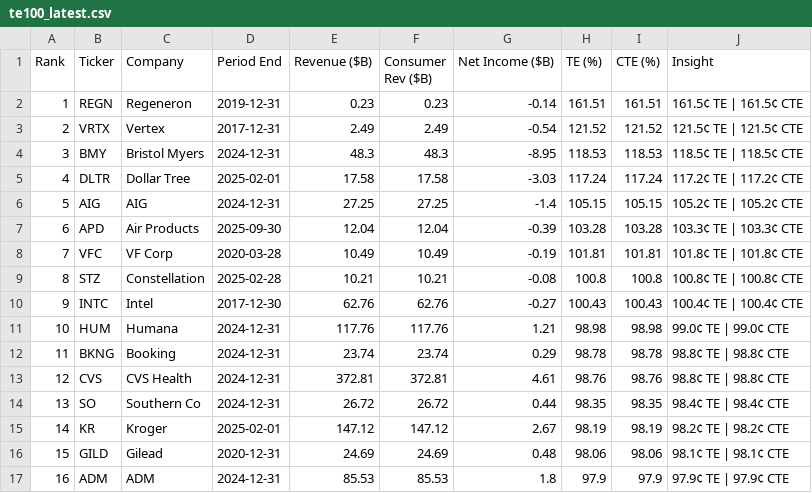
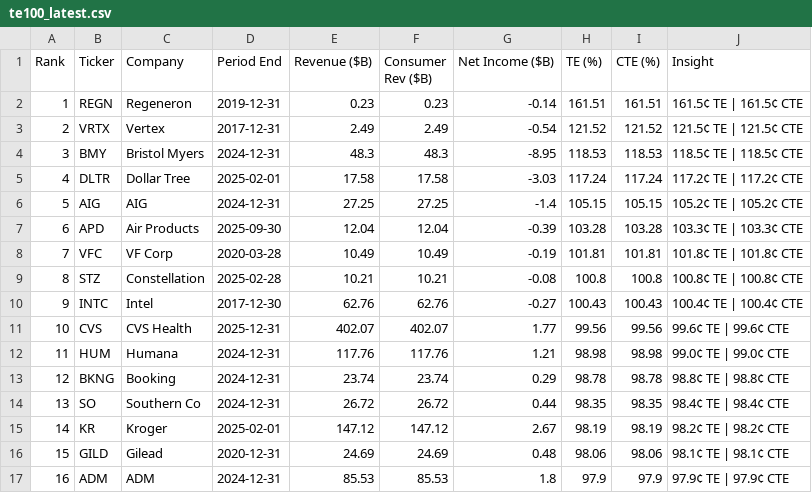
Before and after one commit to PhotodiodeAstronomy/te100-index, a CSV file: docs/te100_latest.csv, drawn as a sheet; only a part is shown.

```diff
--- a/docs/te100_latest.csv
+++ b/docs/te100_latest.csv
@@ -10,5 +10,5 @@ Rank,Ticker,Company,Period End,Revenue ($B),Consumer Rev ($B),Net Income ($B),TE
 9,INTC,Intel,2017-12-30,62.76,62.76,-0.27,100.43,100.43,100.4¢ TE | 100.4¢ CTE
-10,HUM,Humana,2024-12-31,117.76,117.76,1.21,98.98,98.98,99.0¢ TE | 99.0¢ CTE
-11,BKNG,Booking,2024-12-31,23.74,23.74,0.29,98.78,98.78,98.8¢ TE | 98.8¢ CTE
-12,CVS,CVS Health,2024-12-31,372.81,372.81,4.61,98.76,98.76,98.8¢ TE | 98.8¢ CTE
+10,CVS,CVS Health,2025-12-31,402.07,402.07,1.77,99.56,99.56,99.6¢ TE | 99.6¢ CTE
+11,HUM,Humana,2024-12-31,117.76,117.76,1.21,98.98,98.98,99.0¢ TE | 99.0¢ CTE
+12,BKNG,Booking,2024-12-31,23.74,23.74,0.29,98.78,98.78,98.8¢ TE | 98.8¢ CTE
 13,SO,Southern Co,2024-12-31,26.72,26.72,0.44,98.35,98.35,98.4¢ TE | 98.4¢ CTE
```
Also changed, not shown: 1 other file.
